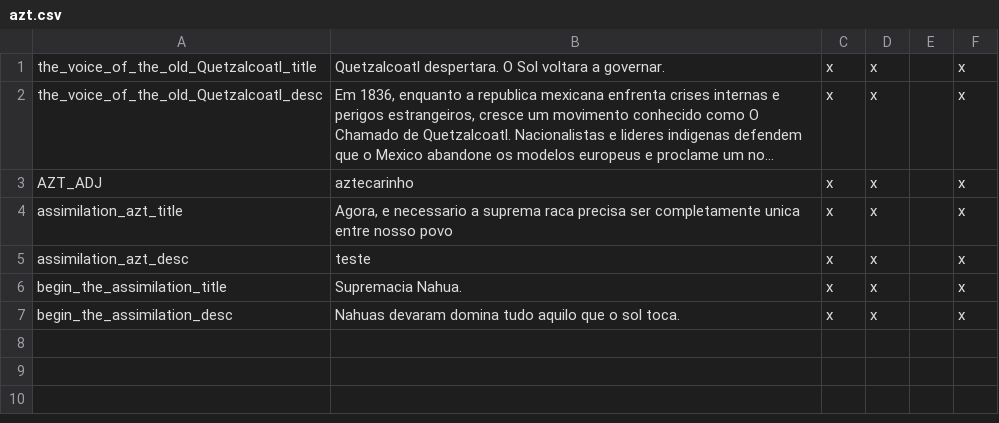
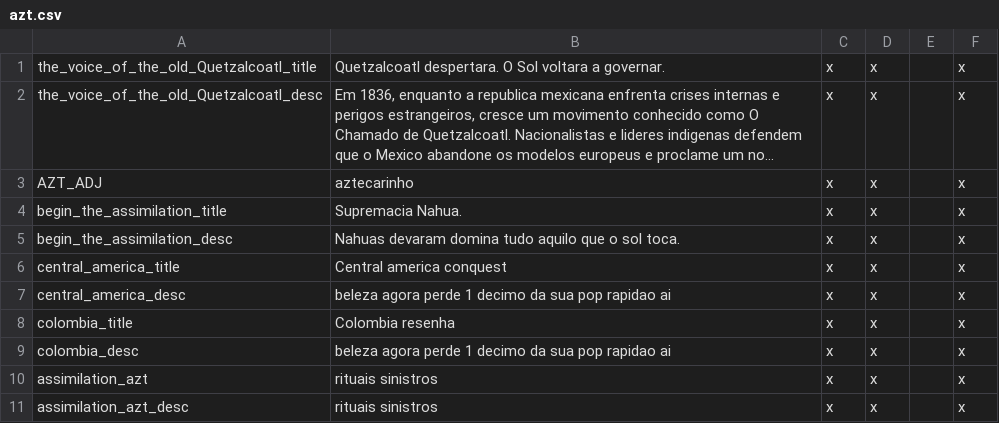
Before and after one commit to boomerisntbored/Kobras-Smokantes-Redux-FanFork, a CSV file: localisation/azt.csv, drawn as a sheet; long unchanged cells end in …; removed rows and columns are numbered as before the commit, all else as after; the diff names each change by its address in the sheet, - before the commit and + after, or states it on an @@ line.

```diff
--- a/localisation/azt.csv
+++ b/localisation/azt.csv
-row 4: assimilation_azt_title | Agora, e necessario a suprema raca precisa ser completamente unica entre nosso povo | x | x |  | x
-row 5: assimilation_azt_desc | teste | x | x |  | x
+row 6: central_america_title | Central america conquest | x | x |  | x
+row 7: central_america_desc | beleza agora perde 1 decimo da sua pop rapidao ai | x | x |  | x
+row 8: colombia_title | Colombia resenha | x | x |  | x
+row 9: colombia_desc | beleza agora perde 1 decimo da sua pop rapidao ai | x | x |  | x
+row 10: assimilation_azt | rituais sinistros | x | x |  | x
+row 11: assimilation_azt_desc | rituais sinistros | x | x |  | x
```
Also changed, not shown: 6 other files.
